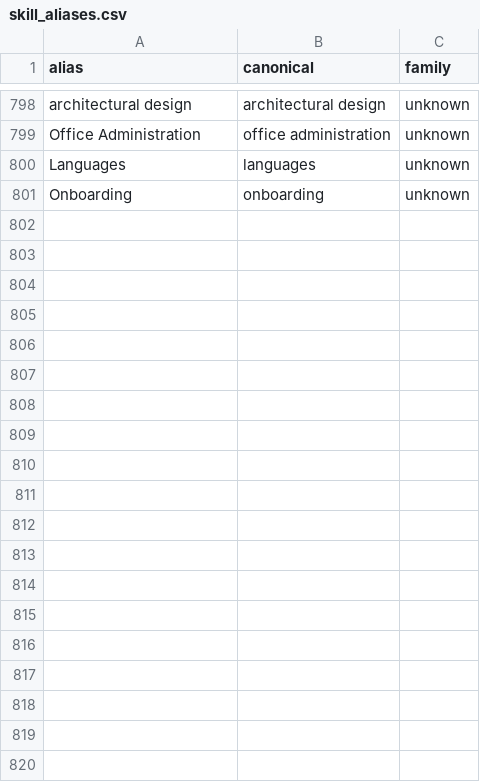
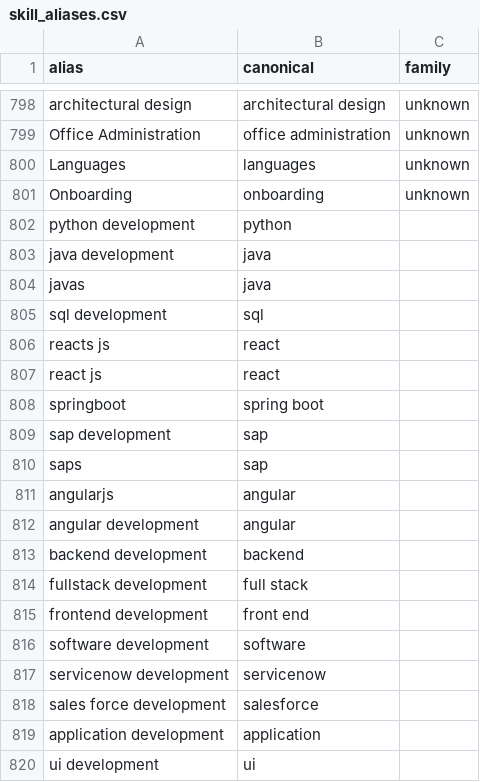
Before and after one commit to AtulACleaver/SkillGraph, a CSV file: taxonomy/skill_aliases.csv, drawn as a sheet; only a part is shown, gaps mark what is left out; the diff covers the shown part only.

```diff
--- a/taxonomy/skill_aliases.csv
+++ b/taxonomy/skill_aliases.csv
@@ -801 +801,20 @@ Languages,languages,unknown
 Onboarding,onboarding,unknown
+python development,python
+java development,java
+javas,java
+sql development,sql
+reacts js,react
+react js,react
+springboot,spring boot
+sap development,sap
+saps,sap
+angularjs,angular
+angular development,angular
+backend development,backend
+fullstack development,full stack
+frontend development,front end
+software development,software
+servicenow development,servicenow
+sales force development,salesforce
+application development,application
+ui development,ui
```
Also changed, not shown: 13 added rows elsewhere in this file, 16 other files.
